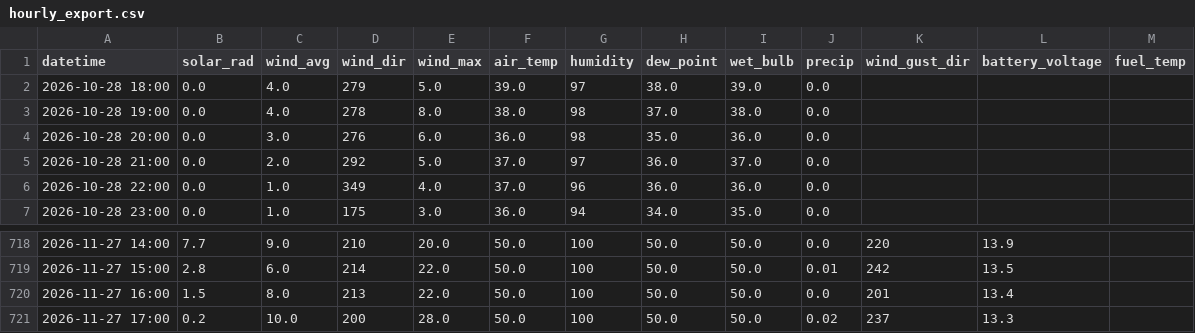
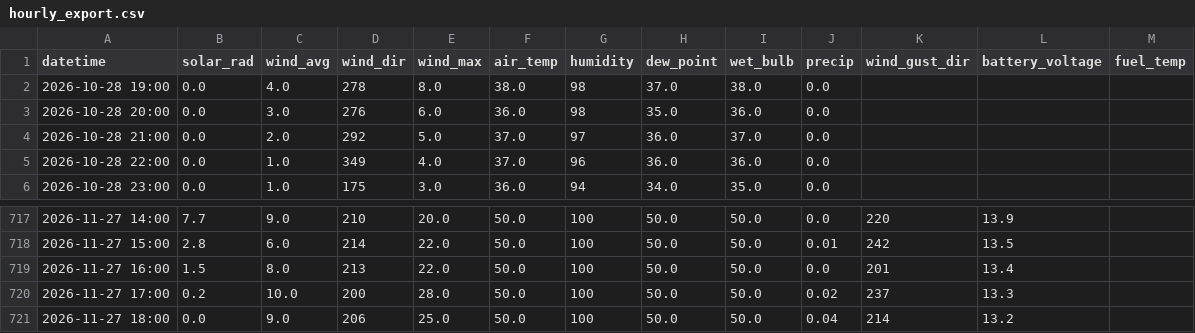
Before and after one commit to silverbutte/weather-data, a CSV file: hourly_export.csv, drawn as a sheet; only a part is shown, gaps mark what is left out.

Commit message:
Auto-update hourly_export.csv

```diff
--- a/hourly_export.csv
+++ b/hourly_export.csv
@@ -1,3 +1,2 @@
 datetime,solar_rad,wind_avg,wind_dir,wind_max,air_temp,humidity,dew_point,wet_bulb,precip,wind_gust_dir,battery_voltage,fuel_temp
-2026-10-28 18:00,0.0,4.0,279,5.0,39.0,97,38.0,39.0,0.0,,,
 2026-10-28 19:00,0.0,4.0,278,8.0,38.0,98,37.0,38.0,0.0,,,
@@ -721 +720,2 @@ datetime,solar_rad,wind_avg,wind_dir,wind_max,air_temp,humidity,dew_point,wet_bu
 2026-11-27 17:00,0.2,10.0,200,28.0,50.0,100,50.0,50.0,0.02,237,13.3,
+2026-11-27 18:00,0.0,9.0,206,25.0,50.0,100,50.0,50.0,0.04,214,13.2,
```
